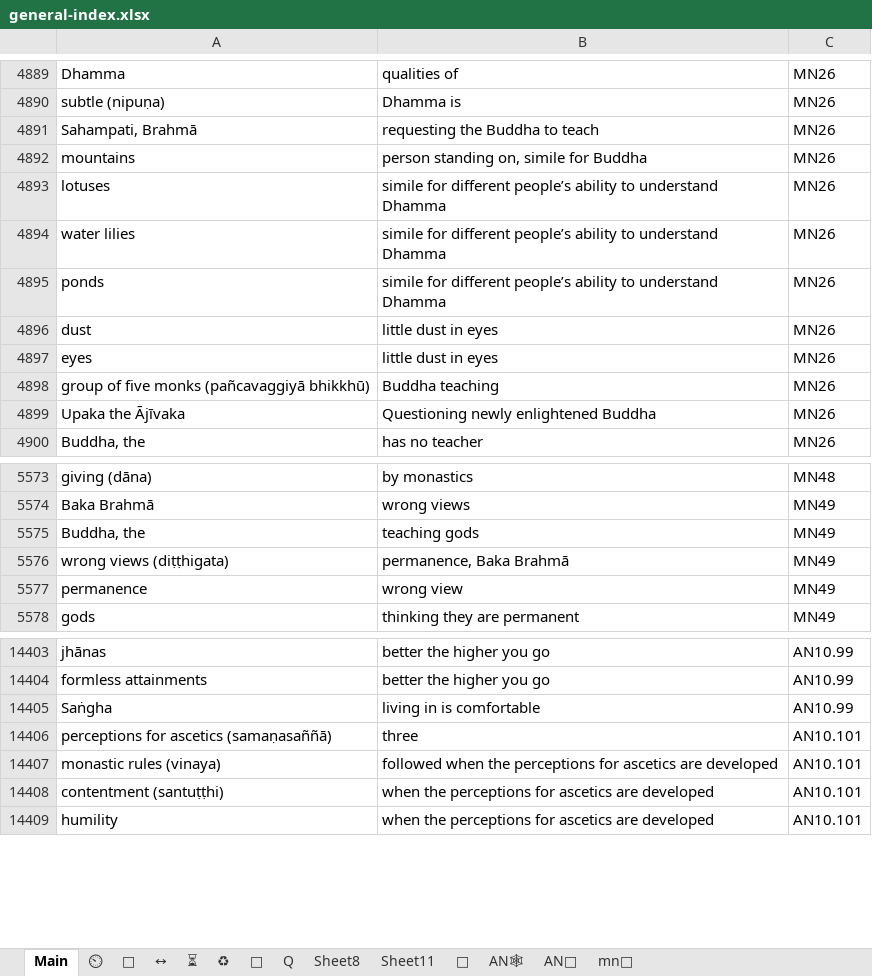
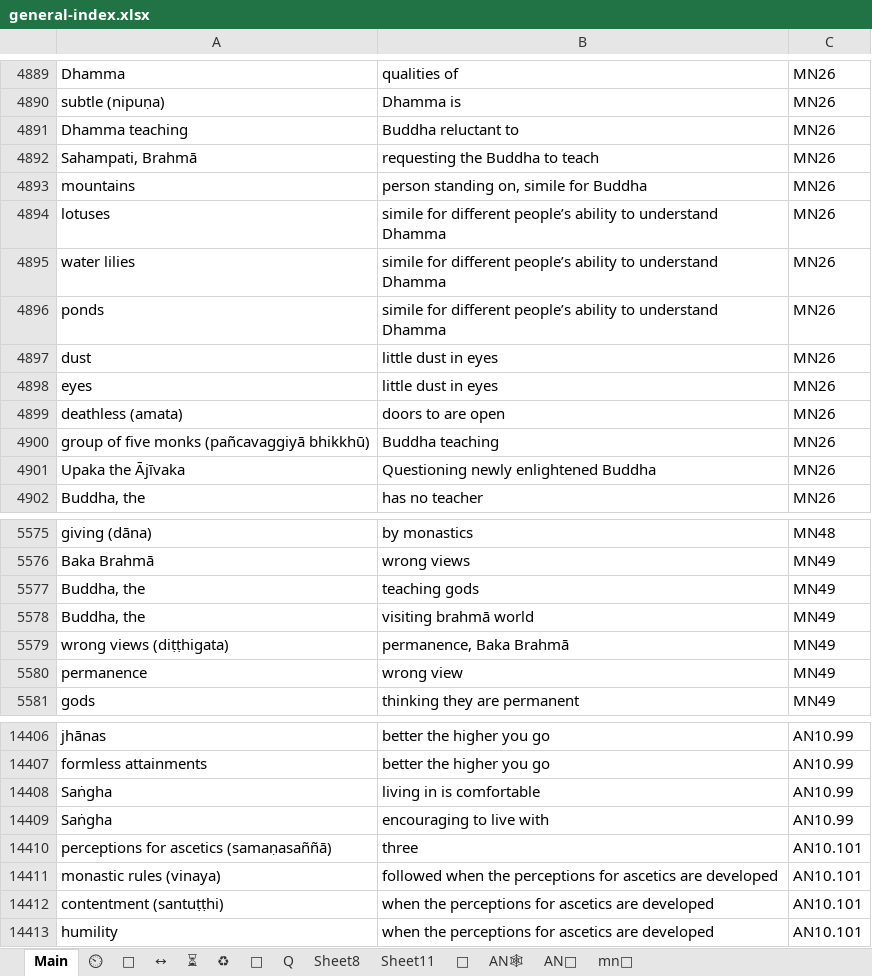
Before and after one commit to thesunshade/CIPS, an Excel workbook: src/data/general-index.xlsx, sheet Main, drawn as a sheet; only a part is shown, gaps mark what is left out; values as stored, in another font and other column widths than the file's, no borders; conditional formats not drawn; the diff covers the shown part only; the diff names each change by its address in the sheet, - before the commit and + after, or states it on an @@ line.

```diff
--- a/src/data/general-index.xlsx (sheet Main)
+++ b/src/data/general-index.xlsx (sheet Main)
+row 4891: Dhamma teaching | Buddha reluctant to | MN26
+row 4899: deathless (amata) | doors to are open | MN26
+row 5578: Buddha, the | visiting brahmā world | MN49
+row 14409: Saṅgha | encouraging to live with | AN10.99
```
Also changed, not shown: 65 added rows elsewhere in this sheet, 2 other files.
